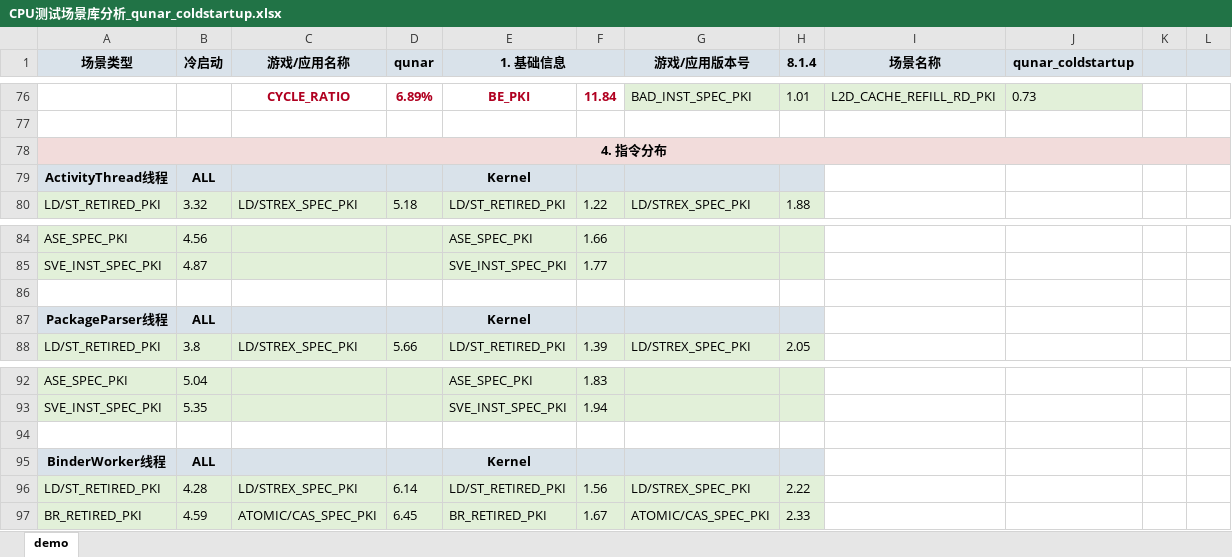
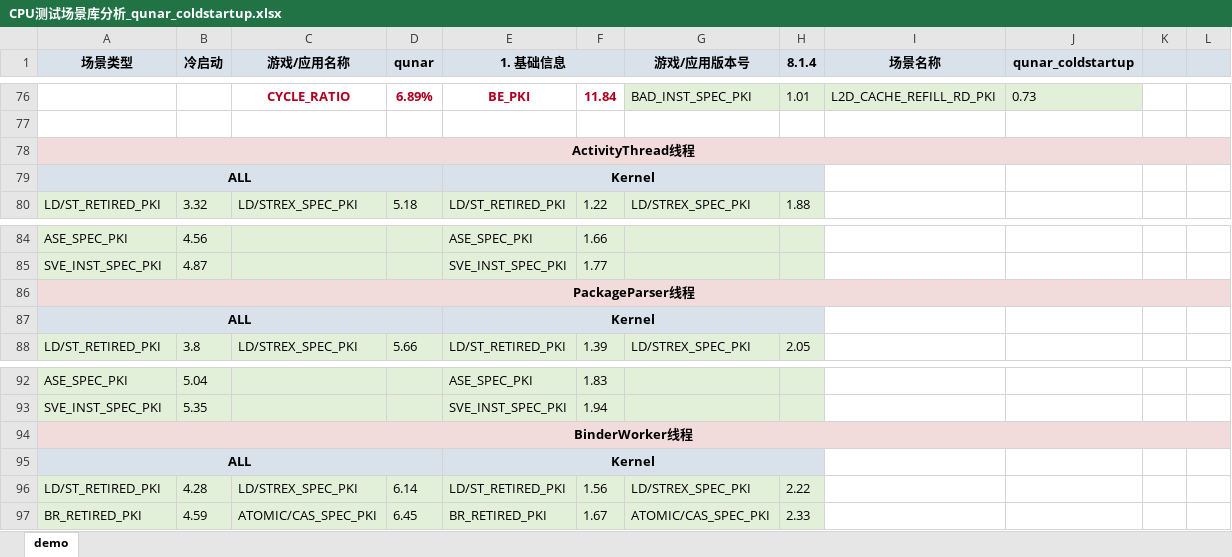
Before and after one commit to EI77885/CPU-Scenario-Library, an Excel workbook: source_data/03_coldstart/qunar_coldstartup/CPU测试场景库分析_qunar_coldstartup.xlsx, sheet demo, drawn as a sheet; only a part is shown, gaps mark what is left out; values as stored, in another font and other column widths than the file's, no borders; charts and pictures not drawn; removed rows and columns are numbered as before the commit, all else as after; the diff names each change by its address in the sheet, - before the commit and + after, or states it on an @@ line.

```diff
--- a/source_data/03_coldstart/qunar_coldstartup/CPU测试场景库分析_qunar_coldstartup.xlsx (sheet demo)
+++ b/source_data/03_coldstart/qunar_coldstartup/CPU测试场景库分析_qunar_coldstartup.xlsx (sheet demo)
-A78 (场景类型): 4. 指令分布
+A78 (场景类型): ActivityThread线程
-row 79: ActivityThread线程 | ALL |  |  | Kernel
+row 79: ALL |  |  |  | Kernel
-row 86: (empty)
-A86:H86 fill: #D9E2EA
+A86:H86 fill: #F2DCDB
+A86:L86 merged
-B86 (冷启动): ALL
+B86 (冷启动): (empty)
-E86 (1. 基础信息): Kernel
+E86 (1. 基础信息): (empty)
-I86:L86 fill: none
+I86:L86 fill: #F2DCDB
+row 87: ALL |  |  |  | Kernel
-row 94: (empty)
-A94:H94 fill: #D9E2EA
+A94:H94 fill: #F2DCDB
+A94:L94 merged
-B94 (冷启动): ALL
+B94 (冷启动): (empty)
-E94 (1. 基础信息): Kernel
+E94 (1. 基础信息): (empty)
-I94:L94 fill: none
+I94:L94 fill: #F2DCDB
+row 95: ALL |  |  |  | Kernel
```
Also changed, not shown: source_data/02_app/weixin_browse/CPU测试场景库分析_weixin_browse.xlsx, source_data/03_coldstart/ctrip_coldstartup/CPU测试场景库分析_ctrip_coldstartup.xlsx, 14 other files.
